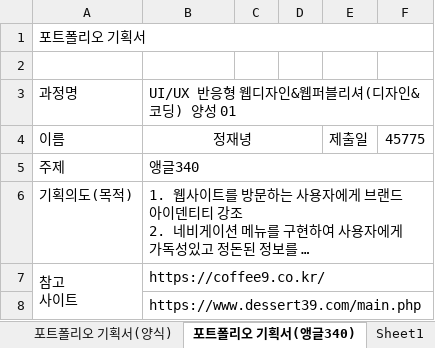
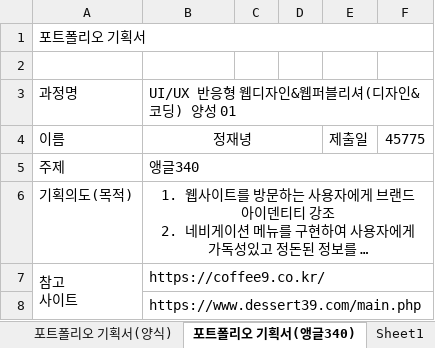
Before and after one commit to JaenyungJeong/JJN, an Excel workbook: 00 포트폴리오/포트폴리오기획서-정재녕(앵글340)-2.xlsx, sheet 포트폴리오 기획서(앵글340), drawn as a sheet; only a part is shown; long unchanged cells end in …; values as stored, in another font and other column widths than the file's, no borders; the diff names each change by its address in the sheet, - before the commit and + after, or states it on an @@ line.

```diff
--- a/00 포트폴리오/포트폴리오기획서-정재녕(앵글340)-2.xlsx (sheet 포트폴리오 기획서(앵글340))
+++ b/00 포트폴리오/포트폴리오기획서-정재녕(앵글340)-2.xlsx (sheet 포트폴리오 기획서(앵글340))
-B6 alignment: left
+B6 alignment: center
-C6:F6 fill: none
+C6:F6 fill: #F1F5F9
```
Also changed, not shown: sheet Sheet1, sheet 포트폴리오 기획서(양식), 취업지원실/정재녕_구인기업 리스트.xlsx, 31 other files.
